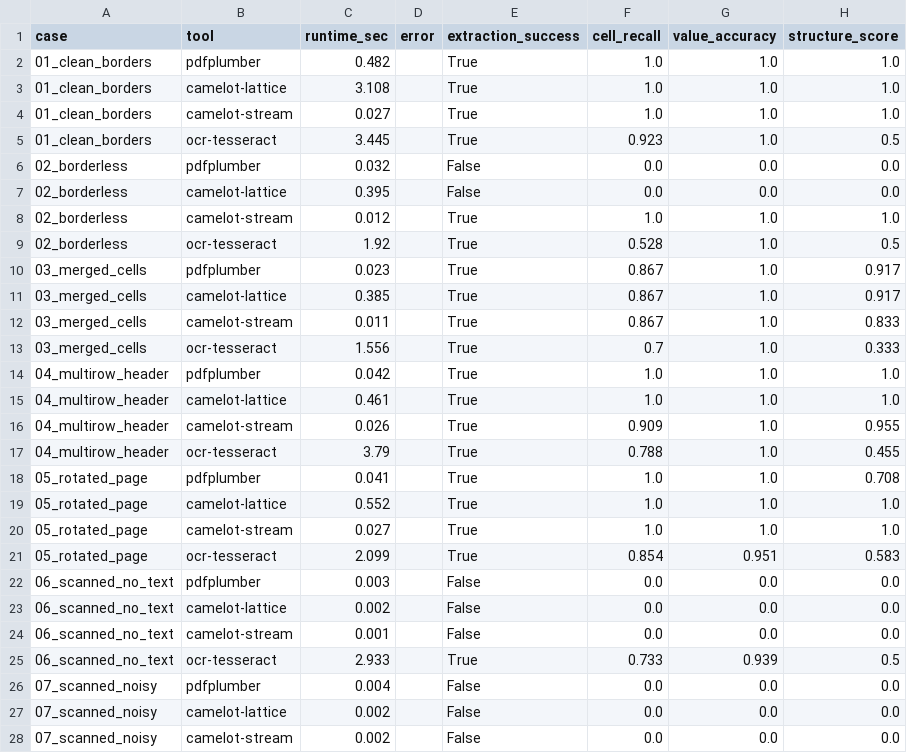
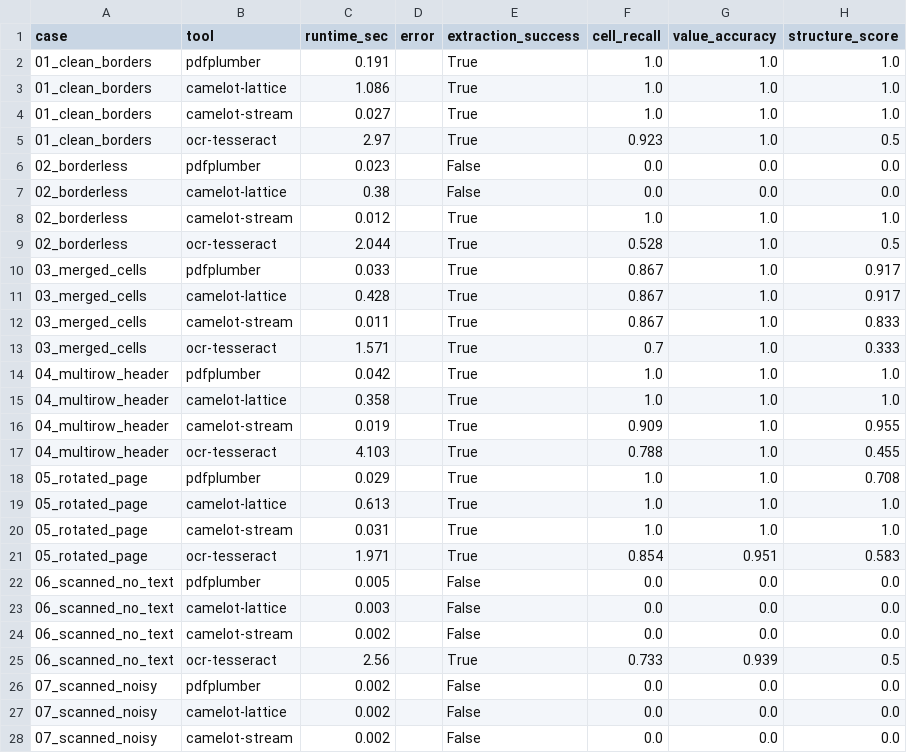
Before and after one commit to Konstantin-Prosvetov/table-extract-bench, a CSV file: results/results.csv, drawn as a sheet; only a part is shown; the diff covers the shown part only; the diff names each change by its address in the sheet, - before the commit and + after, or states it on an @@ line.

```diff
--- a/results/results.csv
+++ b/results/results.csv
-C2 (runtime_sec): 0.482
+C2 (runtime_sec): 0.191
-C3 (runtime_sec): 3.108
+C3 (runtime_sec): 1.086
-C5 (runtime_sec): 3.445
+C5 (runtime_sec): 2.97
-C6 (runtime_sec): 0.032
+C6 (runtime_sec): 0.023
-C7 (runtime_sec): 0.395
+C7 (runtime_sec): 0.38
-C9 (runtime_sec): 1.92
+C9 (runtime_sec): 2.044
-C10 (runtime_sec): 0.023
+C10 (runtime_sec): 0.033
-C11 (runtime_sec): 0.385
+C11 (runtime_sec): 0.428
-C13 (runtime_sec): 1.556
+C13 (runtime_sec): 1.571
-C15 (runtime_sec): 0.461
+C15 (runtime_sec): 0.358
-C16 (runtime_sec): 0.026
+C16 (runtime_sec): 0.019
-C17 (runtime_sec): 3.79
+C17 (runtime_sec): 4.103
-C18 (runtime_sec): 0.041
+C18 (runtime_sec): 0.029
-C19 (runtime_sec): 0.552
+C19 (runtime_sec): 0.613
-C20 (runtime_sec): 0.027
+C20 (runtime_sec): 0.031
-C21 (runtime_sec): 2.099
+C21 (runtime_sec): 1.971
-C22 (runtime_sec): 0.003
+C22 (runtime_sec): 0.005
-C23 (runtime_sec): 0.002
+C23 (runtime_sec): 0.003
-C24 (runtime_sec): 0.001
+C24 (runtime_sec): 0.002
-C25 (runtime_sec): 2.933
+C25 (runtime_sec): 2.56
-C26 (runtime_sec): 0.004
+C26 (runtime_sec): 0.002
```
Also changed, not shown: 11 edited cells elsewhere in this file, 2 other files.
